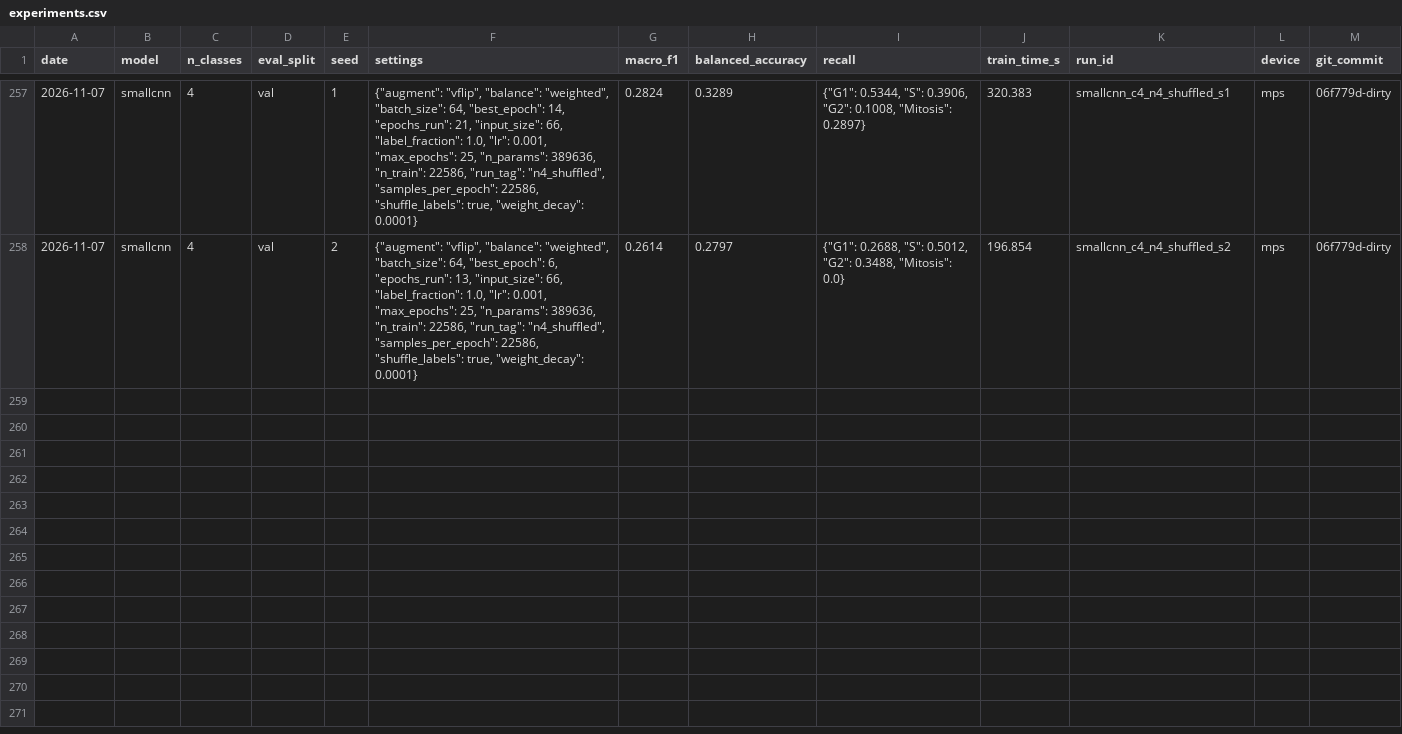
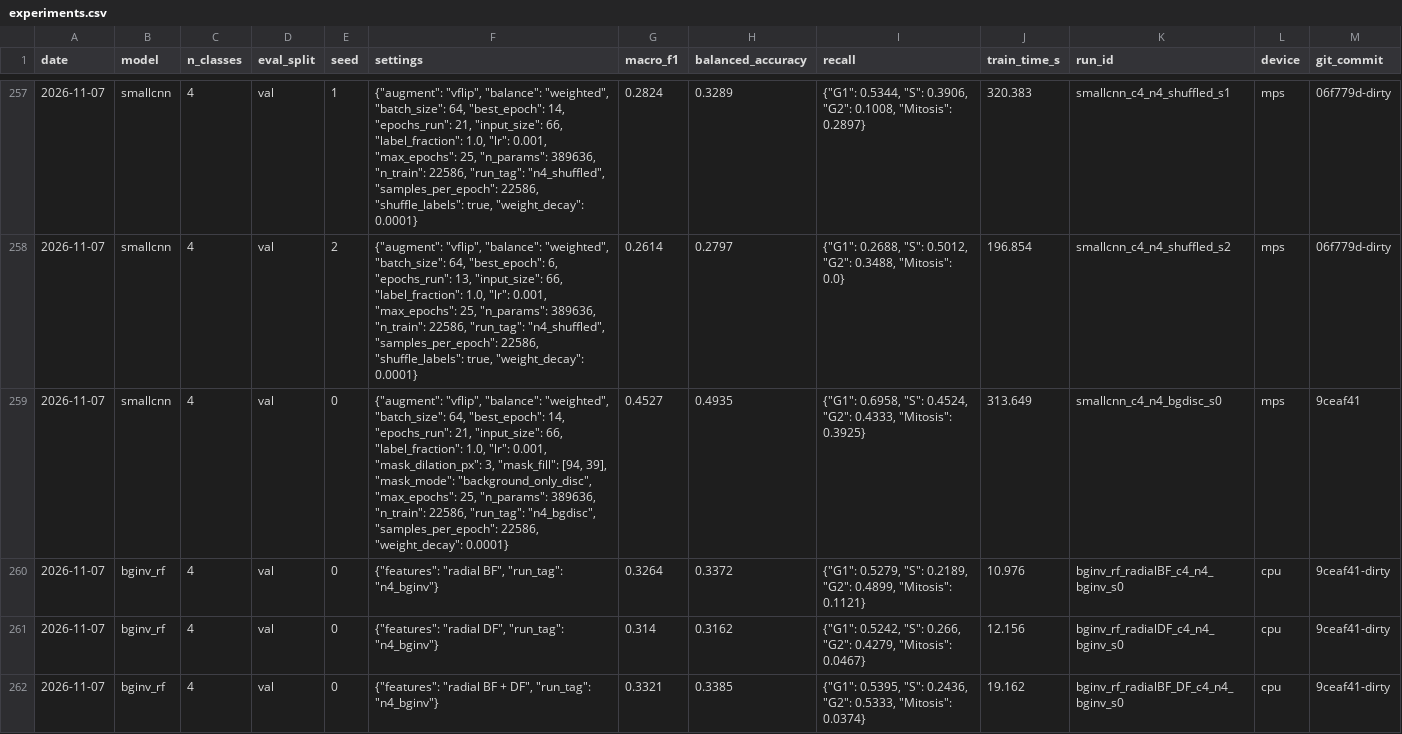
Before and after one commit to gaetantack/cell-image-cnn, a CSV file: results/experiments.csv, drawn as a sheet; only a part is shown, gaps mark what is left out; the diff covers the shown part only; the diff names each change by its address in the sheet, - before the commit and + after, or states it on an @@ line.

```diff
--- a/results/experiments.csv
+++ b/results/experiments.csv
+row 259: 2026-11-07 | smallcnn | 4 | val | 0 | {"augment": "vflip", "balance": "weighted", "batch_size": 64, "best_epoch": 14, "epochs_run": 21, "input_size": 66, "label_fraction": 1.0, "lr": 0.001, "mask_dilation_px": 3, "mask_fill": [94, 39], "mask_mode": "background_only_disc", "max_epochs": 25, "n_params": 389636, "n_train": 22586, "run_tag": "n4_bgdisc", "samples_per_epoch": 22586, "weight_decay": 0.0001} | 0.4527 | 0.4935 | {"G1": 0.6958, "S": 0.4524, "G2": 0.4333, "Mitosis": 0.3925} | 313.649 | smallcnn_c4_n4_bgdisc_s0 | mps | 9ceaf41
+row 260: 2026-11-07 | bginv_rf | 4 | val | 0 | {"features": "radial BF", "run_tag": "n4_bginv"} | 0.3264 | 0.3372 | {"G1": 0.5279, "S": 0.2189, "G2": 0.4899, "Mitosis": 0.1121} | 10.976 | bginv_rf_radialBF_c4_n4_bginv_s0 | cpu | 9ceaf41-dirty
+row 261: 2026-11-07 | bginv_rf | 4 | val | 0 | {"features": "radial DF", "run_tag": "n4_bginv"} | 0.314 | 0.3162 | {"G1": 0.5242, "S": 0.266, "G2": 0.4279, "Mitosis": 0.0467} | 12.156 | bginv_rf_radialDF_c4_n4_bginv_s0 | cpu | 9ceaf41-dirty
+row 262: 2026-11-07 | bginv_rf | 4 | val | 0 | {"features": "radial BF + DF", "run_tag": "n4_bginv"} | 0.3321 | 0.3385 | {"G1": 0.5395, "S": 0.2436, "G2": 0.5333, "Mitosis": 0.0374} | 19.162 | bginv_rf_radialBF_DF_c4_n4_bginv_s0 | cpu | 9ceaf41-dirty
```
Also changed, not shown: 3 added rows elsewhere in this file, 12 other files.
